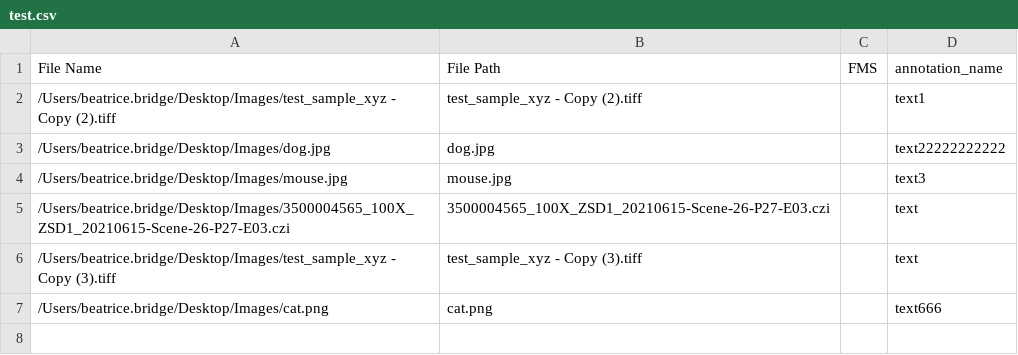
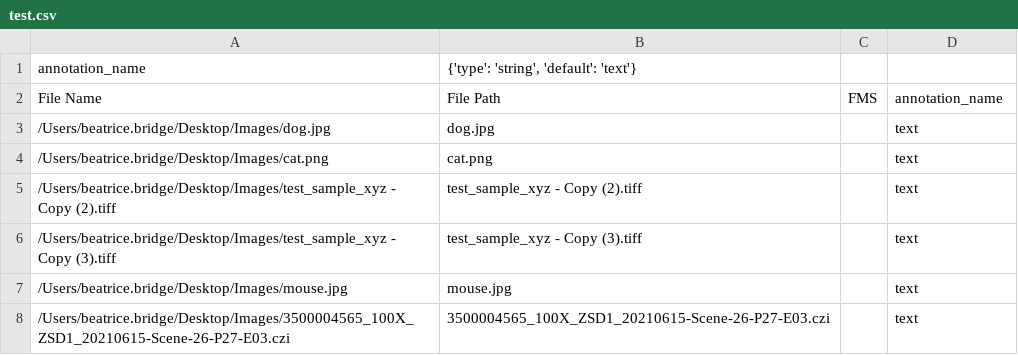
Before and after one commit to aics-int/napari-allencell-annotator, a CSV file: napari_allencell_annotator/test.csv, drawn as a sheet.

Commit message:
user specified csv file/location

```diff
--- a/napari_allencell_annotator/test.csv
+++ b/napari_allencell_annotator/test.csv
@@ -1,7 +1,8 @@
+annotation_name,"{'type': 'string', 'default': 'text'}"
 File Name,File Path,FMS,annotation_name
-/Users/beatrice.bridge/Desktop/Images/test_sample_xyz - Copy (2).tiff,test_sample_xyz - Copy (2).tiff,,text1
-/Users/beatrice.bridge/Desktop/Images/dog.jpg,dog.jpg,,text22222222222
-/Users/beatrice.bridge/Desktop/Images/mouse.jpg,mouse.jpg,,text3
+/Users/beatrice.bridge/Desktop/Images/dog.jpg,dog.jpg,,text
+/Users/beatrice.bridge/Desktop/Images/cat.png,cat.png,,text
+/Users/beatrice.bridge/Desktop/Images/test_sample_xyz - Copy (2).tiff,test_sample_xyz - Copy (2).tiff,,text
+/Users/beatrice.bridge/Desktop/Images/test_sample_xyz - Copy (3).tiff,test_sample_xyz - Copy (3).tiff,,text
+/Users/beatrice.bridge/Desktop/Images/mouse.jpg,mouse.jpg,,text
 /Users/beatrice.bridge/Desktop/Images/3500004565_100X_ZSD1_20210615-Scene-26-P27-E03.czi,3500004565_100X_ZSD1_20210615-Scene-26-P27-E03.czi,,text
-/Users/beatrice.bridge/Desktop/Images/test_sample_xyz - Copy (3).tiff,test_sample_xyz - Copy (3).tiff,,text
-/Users/beatrice.bridge/Desktop/Images/cat.png,cat.png,,text666
```
Also changed, not shown: 7 other files.
